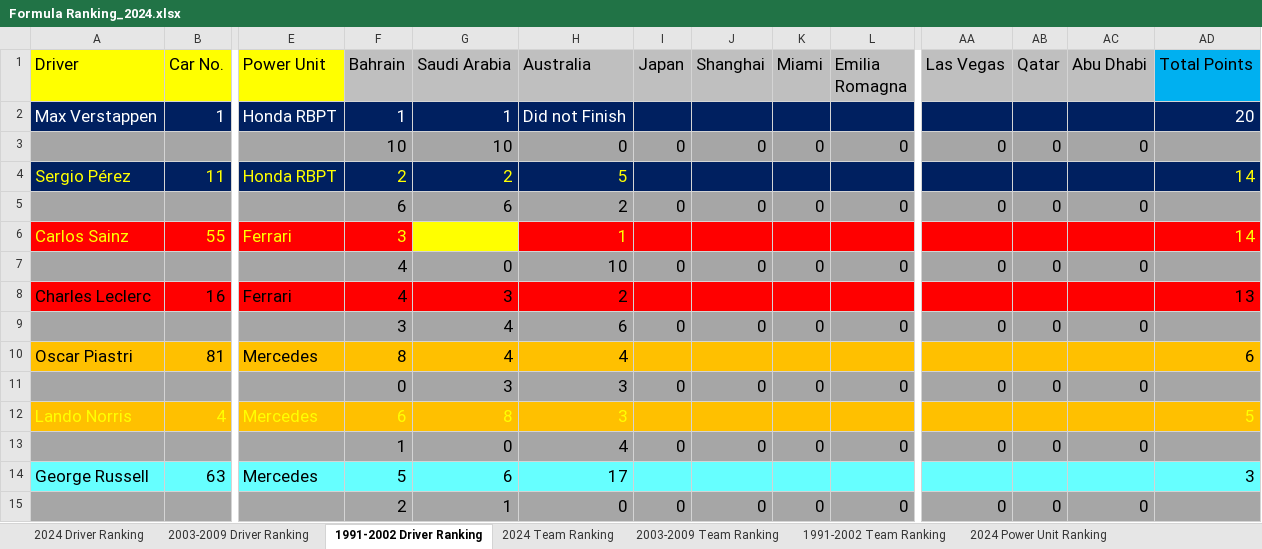
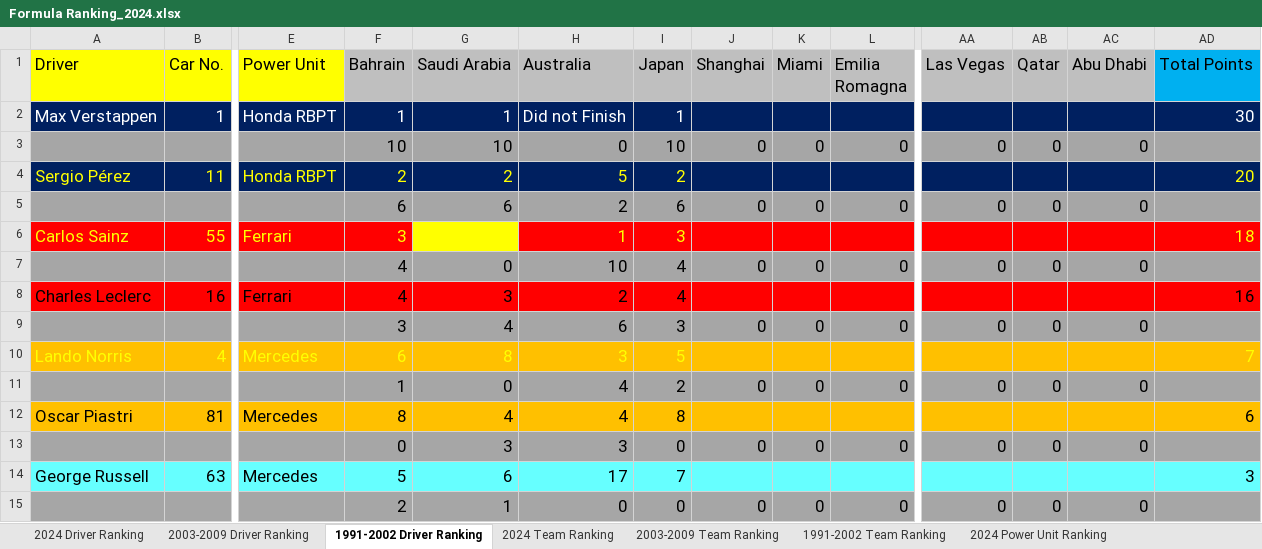
Before and after one commit to LITTLEPINKALLDEAD/DatasOnTelecom, an Excel workbook: 文档/其他文档/Others/Sports/Formula Ranking_2024.xlsx, sheet 1991-2002 Driver Ranking, drawn as a sheet; only a part is shown, gaps mark what is left out; values as stored, in another font and other column widths than the file's, no borders; removed rows and columns are numbered as before the commit, all else as after; rows hold the shown columns only; the diff covers the shown part only; the diff names each change by its address in the sheet, - before the commit and + after, or states it on an @@ line.

```diff
--- a/文档/其他文档/Others/Sports/Formula Ranking_2024.xlsx (sheet 1991-2002 Driver Ranking)
+++ b/文档/其他文档/Others/Sports/Formula Ranking_2024.xlsx (sheet 1991-2002 Driver Ranking)
-I2 (Japan): (empty)
+I2 (Japan): 1
-AD2 (Total Points): 20
+AD2 (Total Points): 30
-I3 (Japan): 0
+I3 (Japan): 10
-I4 (Japan): (empty)
+I4 (Japan): 2
-AD4 (Total Points): 14
+AD4 (Total Points): 20
-I5 (Japan): 0
+I5 (Japan): 6
-I6 (Japan): (empty)
+I6 (Japan): 3
-AD6 (Total Points): 14
+AD6 (Total Points): 18
-I7 (Japan): 0
+I7 (Japan): 4
-I8 (Japan): (empty)
+I8 (Japan): 4
-AD8 (Total Points): 13
+AD8 (Total Points): 16
-I9 (Japan): 0
+I9 (Japan): 3
+row 10: Lando Norris | 4 | Mercedes | 6 | 8 | 3 | 5 |  |  |  |  |  |  | 7
+row 11:  |  |  | 1 | 0 | 4 | 2 | 0 | 0 | 0 | 0 | 0 | 0
-I12 (Japan): (empty)
+I12 (Japan): 8
-row 12: Lando Norris | 4 | Mercedes | 6 | 8 | 3 |  |  |  |  |  |  |  | 5
-row 13:  |  |  | 1 | 0 | 4 | 0 | 0 | 0 | 0 | 0 | 0 | 0
-I14 (Japan): (empty)
+I14 (Japan): 7
```
Also changed, not shown: 15 edited cells elsewhere in this sheet, sheet 2024 Driver Ranking, sheet 2003-2009 Driver Ranking, sheet 2024 Team Ranking, sheet 1991-2002 Team Ranking, sheet 2003-2009 Team Ranking, formulas that keep their value.
